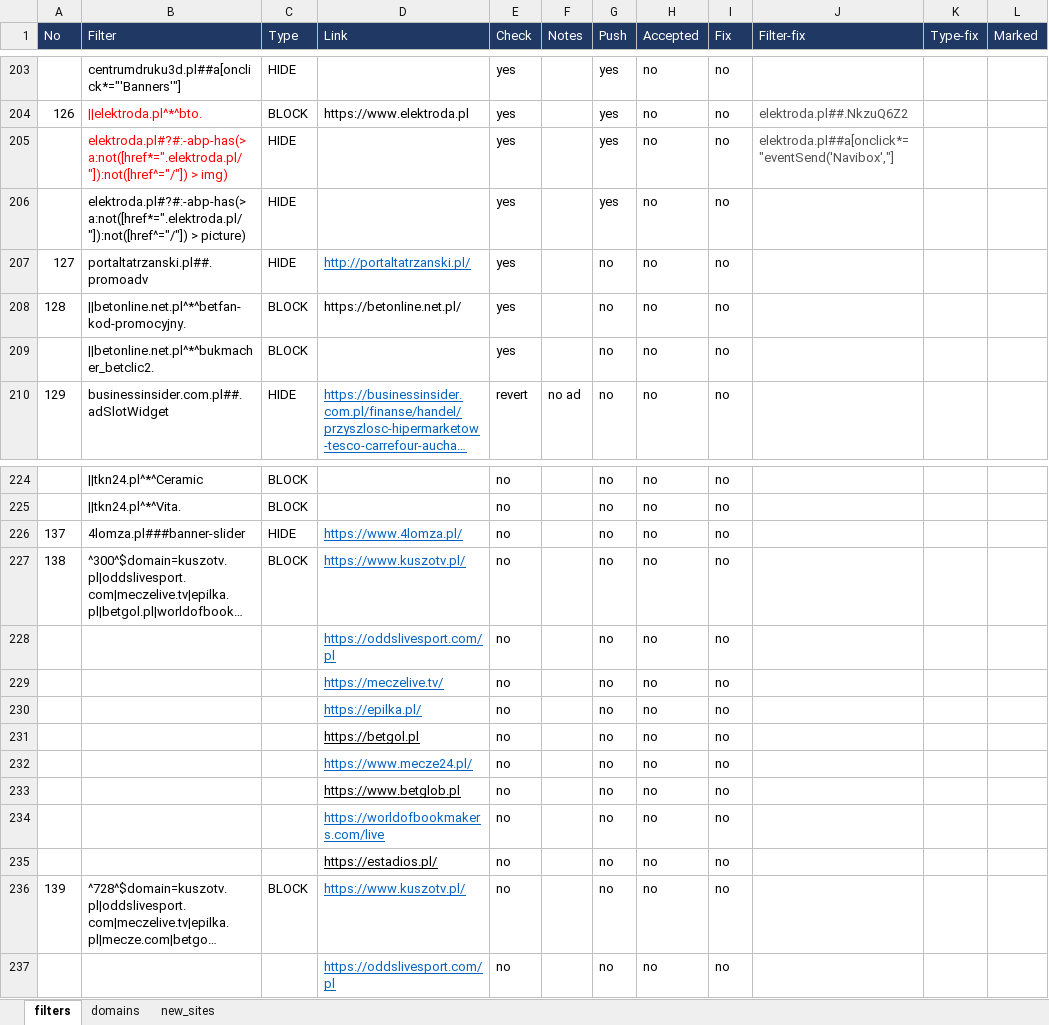
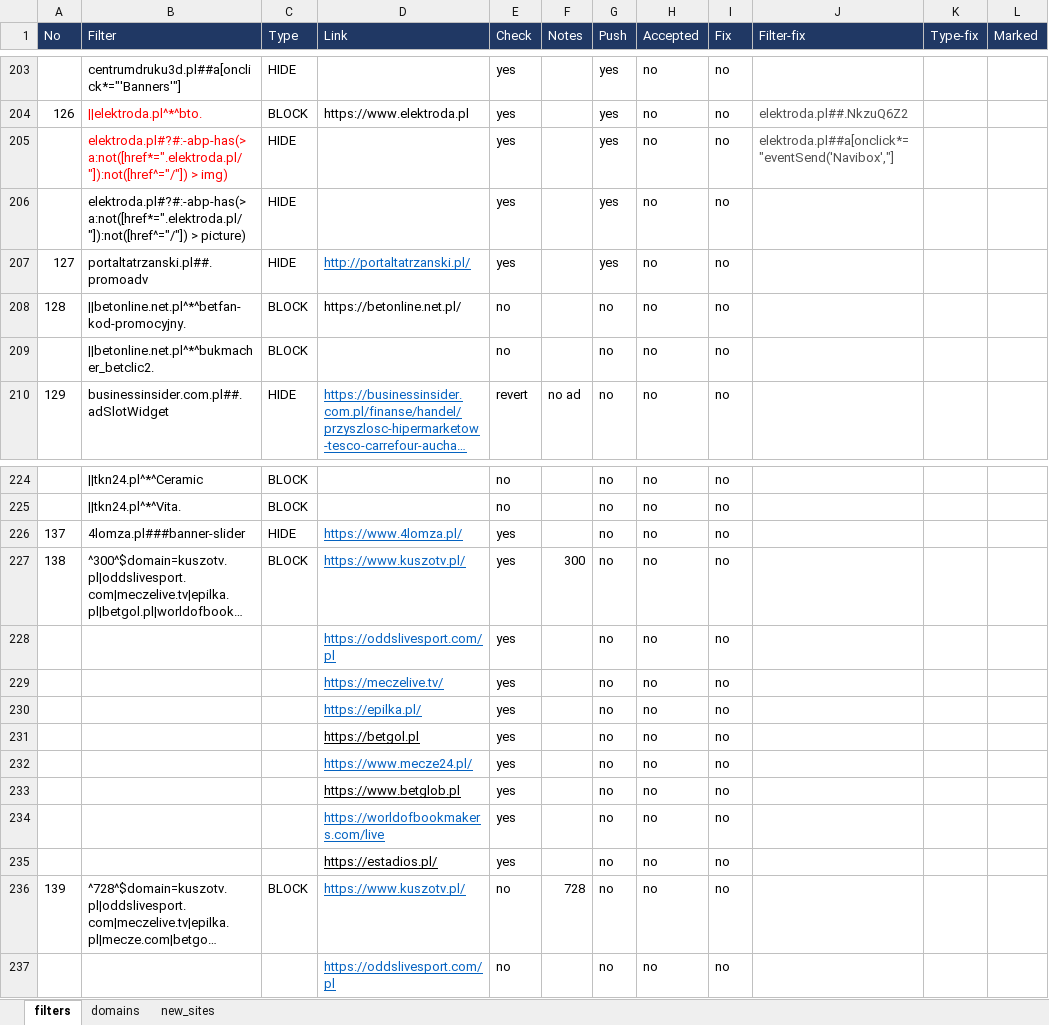
Before and after one commit to adblock-filters/filter-scripts, an Excel workbook: filters-testing.xlsx, sheet filters, drawn as a sheet; only a part is shown, gaps mark what is left out; long unchanged cells end in …; values as stored, in another font and other column widths than the file's, no borders; conditional formats and table styles not drawn; the diff names each change by its address in the sheet, - before the commit and + after, or states it on an @@ line.

```diff
--- a/filters-testing.xlsx (sheet filters)
+++ b/filters-testing.xlsx (sheet filters)
-G207 (Push): no
+G207 (Push): yes
-E208:E209 (Check): yes
+E208:E209 (Check): no
-E226:E235 (Check): no
+E226:E235 (Check): yes
-F227 (Notes): (empty)
+F227 (Notes): 300
-F236 (Notes): (empty)
+F236 (Notes): 728
```
Also changed, not shown: 3 other files.
